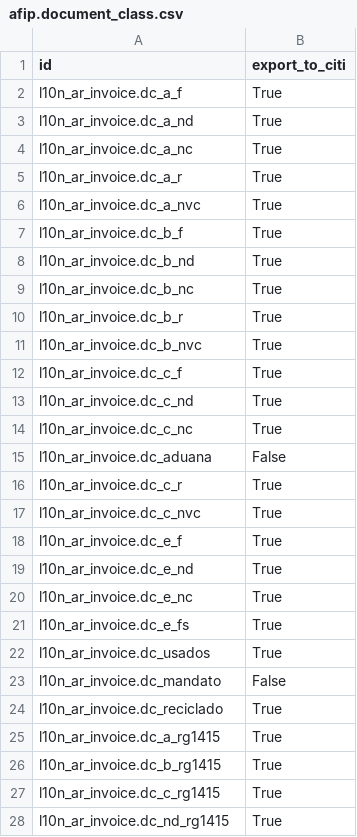
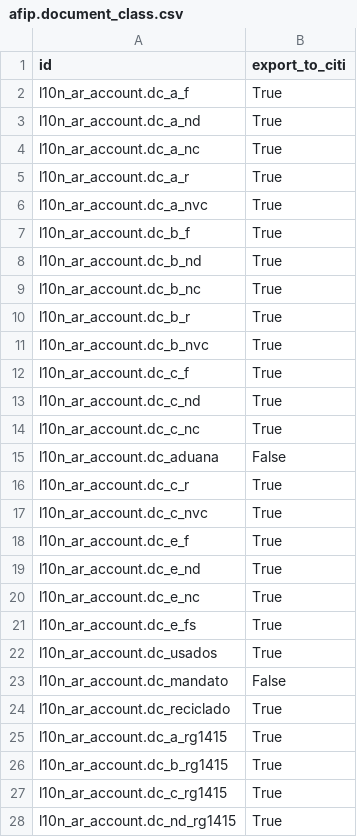
Before and after one commit to ingadhoc/odoo-argentina, a CSV file: l10n_ar_account_vat_ledger_citi/data/afip.document_class.csv, drawn as a sheet; only a part is shown; the diff covers the shown part only.

```diff
--- a/l10n_ar_account_vat_ledger_citi/data/afip.document_class.csv
+++ b/l10n_ar_account_vat_ledger_citi/data/afip.document_class.csv
@@ -1,28 +1,28 @@
 id,export_to_citi
-l10n_ar_invoice.dc_a_f,True
-l10n_ar_invoice.dc_a_nd,True
-l10n_ar_invoice.dc_a_nc,True
-l10n_ar_invoice.dc_a_r,True
-l10n_ar_invoice.dc_a_nvc,True
-l10n_ar_invoice.dc_b_f,True
-l10n_ar_invoice.dc_b_nd,True
-l10n_ar_invoice.dc_b_nc,True
-l10n_ar_invoice.dc_b_r,True
-l10n_ar_invoice.dc_b_nvc,True
-l10n_ar_invoice.dc_c_f,True
-l10n_ar_invoice.dc_c_nd,True
-l10n_ar_invoice.dc_c_nc,True
-l10n_ar_invoice.dc_aduana,False
-l10n_ar_invoice.dc_c_r,True
-l10n_ar_invoice.dc_c_nvc,True
-l10n_ar_invoice.dc_e_f,True
-l10n_ar_invoice.dc_e_nd,True
-l10n_ar_invoice.dc_e_nc,True
-l10n_ar_invoice.dc_e_fs,True
-l10n_ar_invoice.dc_usados,True
-l10n_ar_invoice.dc_mandato,False
-l10n_ar_invoice.dc_reciclado,True
-l10n_ar_invoice.dc_a_rg1415,True
-l10n_ar_invoice.dc_b_rg1415,True
-l10n_ar_invoice.dc_c_rg1415,True
-l10n_ar_invoice.dc_nd_rg1415,True
+l10n_ar_account.dc_a_f,True
+l10n_ar_account.dc_a_nd,True
+l10n_ar_account.dc_a_nc,True
+l10n_ar_account.dc_a_r,True
+l10n_ar_account.dc_a_nvc,True
+l10n_ar_account.dc_b_f,True
+l10n_ar_account.dc_b_nd,True
+l10n_ar_account.dc_b_nc,True
+l10n_ar_account.dc_b_r,True
+l10n_ar_account.dc_b_nvc,True
+l10n_ar_account.dc_c_f,True
+l10n_ar_account.dc_c_nd,True
+l10n_ar_account.dc_c_nc,True
+l10n_ar_account.dc_aduana,False
+l10n_ar_account.dc_c_r,True
+l10n_ar_account.dc_c_nvc,True
+l10n_ar_account.dc_e_f,True
+l10n_ar_account.dc_e_nd,True
+l10n_ar_account.dc_e_nc,True
+l10n_ar_account.dc_e_fs,True
+l10n_ar_account.dc_usados,True
+l10n_ar_account.dc_mandato,False
+l10n_ar_account.dc_reciclado,True
+l10n_ar_account.dc_a_rg1415,True
+l10n_ar_account.dc_b_rg1415,True
+l10n_ar_account.dc_c_rg1415,True
+l10n_ar_account.dc_nd_rg1415,True
```
Also changed, not shown: 54 edited cells elsewhere in this file, 30 other files.
